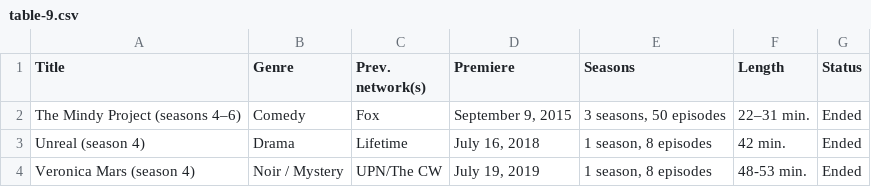
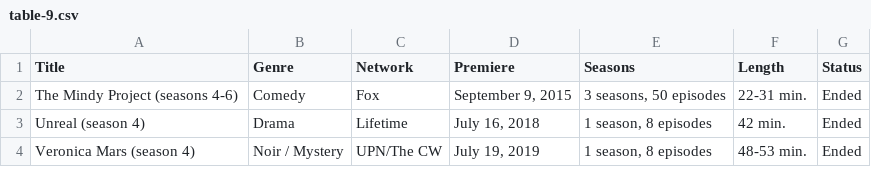
Before and after one commit to Fynn-Mehrens/original-content-eda, a CSV file: datasets/hulu/shows/table-9.csv, drawn as a sheet.

Commit message:
Update table-9.csv

```diff
--- a/datasets/hulu/shows/table-9.csv
+++ b/datasets/hulu/shows/table-9.csv
@@ -1,3 +1,3 @@
-Title,Genre,Prev. network(s),Premiere,Seasons,Length,Status
-The Mindy Project (seasons 4–6),Comedy,Fox,"September 9, 2015","3 seasons, 50 episodes",22–31 min.,Ended
+Title,Genre,Network,Premiere,Seasons,Length,Status
+The Mindy Project (seasons 4-6),Comedy,Fox,"September 9, 2015","3 seasons, 50 episodes",22-31 min.,Ended
 Unreal (season 4),Drama,Lifetime,"July 16, 2018","1 season, 8 episodes",42 min.,Ended
```
